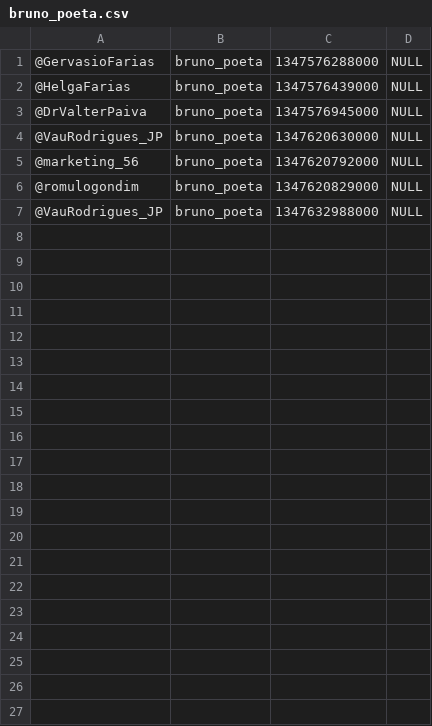
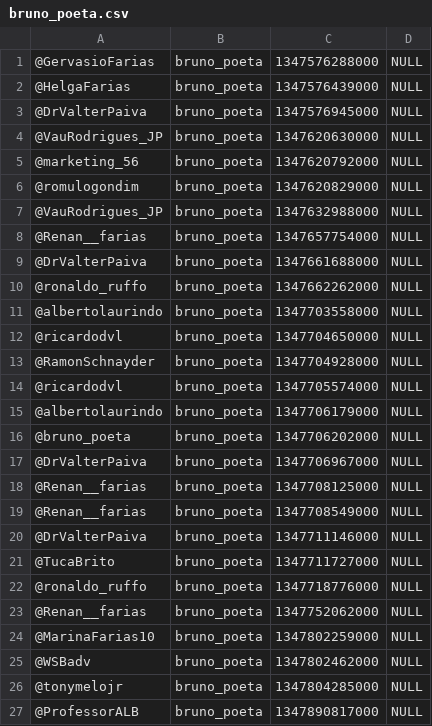
Before and after one commit to moacirlmjr/appsna, a CSV file: appSNAElection/bruno_poeta.csv, drawn as a sheet; only a part is shown; the diff covers the shown part only; the diff names each change by its address in the sheet, - before the commit and + after, or states it on an @@ line.

```diff
--- a/appSNAElection/bruno_poeta.csv
+++ b/appSNAElection/bruno_poeta.csv
+row 8: @Renan__farias | bruno_poeta | 1347657754000 | NULL
+row 9: @DrValterPaiva | bruno_poeta | 1347661688000 | NULL
+row 10: @ronaldo_ruffo | bruno_poeta | 1347662262000 | NULL
+row 11: @albertolaurindo | bruno_poeta | 1347703558000 | NULL
+row 12: @ricardodvl | bruno_poeta | 1347704650000 | NULL
+row 13: @RamonSchnayder | bruno_poeta | 1347704928000 | NULL
+row 14: @ricardodvl | bruno_poeta | 1347705574000 | NULL
+row 15: @albertolaurindo | bruno_poeta | 1347706179000 | NULL
+row 16: @bruno_poeta | bruno_poeta | 1347706202000 | NULL
+row 17: @DrValterPaiva | bruno_poeta | 1347706967000 | NULL
+row 18: @Renan__farias | bruno_poeta | 1347708125000 | NULL
+row 19: @Renan__farias | bruno_poeta | 1347708549000 | NULL
+row 20: @DrValterPaiva | bruno_poeta | 1347711146000 | NULL
+row 21: @TucaBrito | bruno_poeta | 1347711727000 | NULL
+row 22: @ronaldo_ruffo | bruno_poeta | 1347718776000 | NULL
+row 23: @Renan__farias | bruno_poeta | 1347752062000 | NULL
+row 24: @MarinaFarias10 | bruno_poeta | 1347802259000 | NULL
+row 25: @WSBadv | bruno_poeta | 1347802462000 | NULL
+row 26: @tonymelojr | bruno_poeta | 1347804285000 | NULL
+row 27: @ProfessorALB | bruno_poeta | 1347890817000 | NULL
```
Also changed, not shown: 23 added rows elsewhere in this file, appSNAElection/DanielChianca.csv, appSNAElection/geraldoAmorim.csv, 10 other files.
